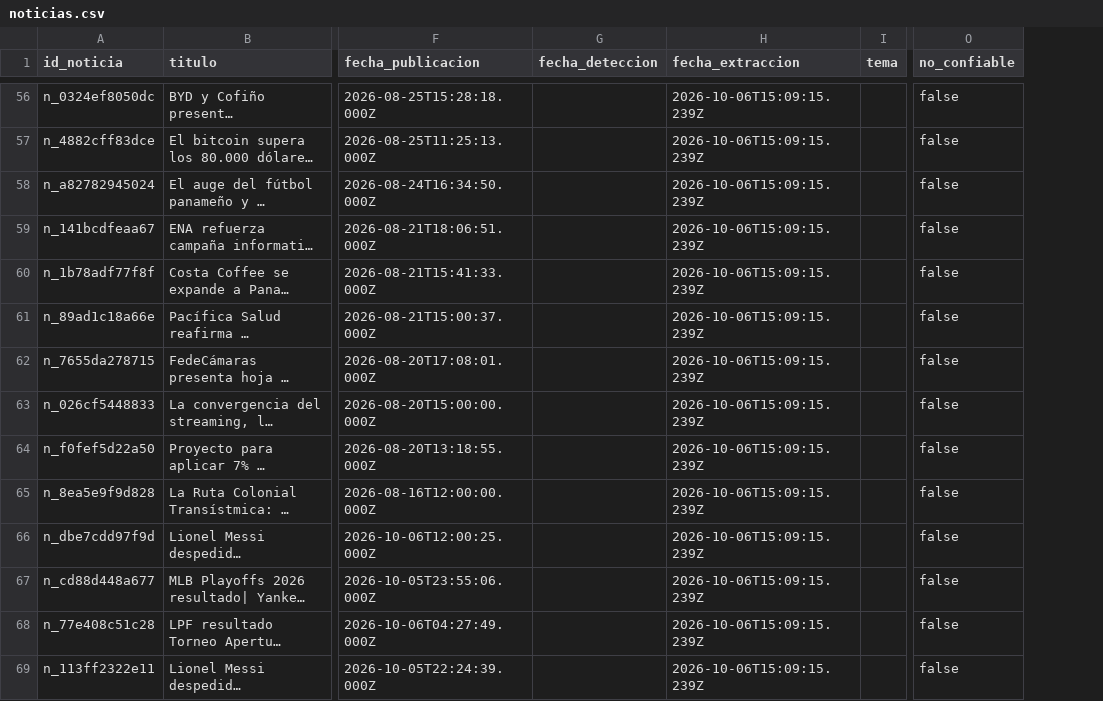
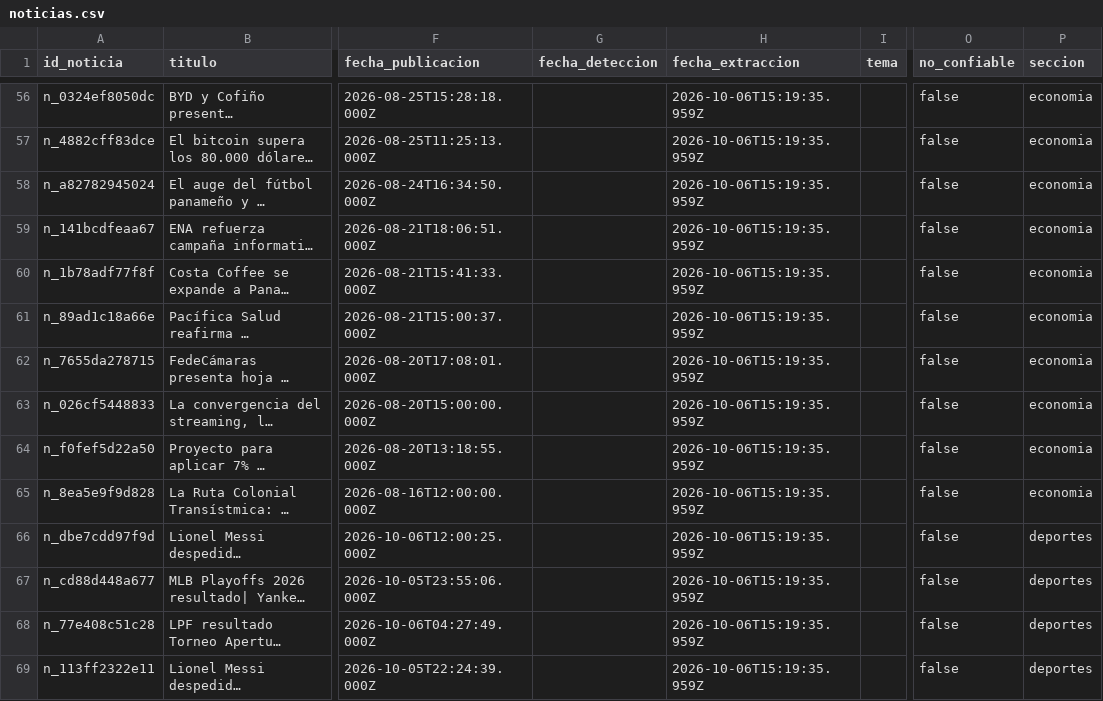
Before and after one commit to cpu-16/agentetvn, a CSV file: data/processed/noticias.csv, drawn as a sheet; only a part is shown, gaps mark what is left out; long unchanged cells end in …; the diff covers the shown part only; the diff names each change by its address in the sheet, - before the commit and + after, or states it on an @@ line.

```diff
--- a/data/processed/noticias.csv
+++ b/data/processed/noticias.csv
+column P (seccion), rows 56-69: economia | economia | economia | economia | economia | economia | economia | economia | economia | economia | deportes | deportes | deportes | deportes
-H56:H69 (fecha_extraccion): 2026-10-06T15:09:15.239Z
+H56:H69 (fecha_extraccion): 2026-10-06T15:19:35.959Z
```
Also changed, not shown: 71 edited cells elsewhere in this file, data/processed/indicadores.csv, 29 other files.
